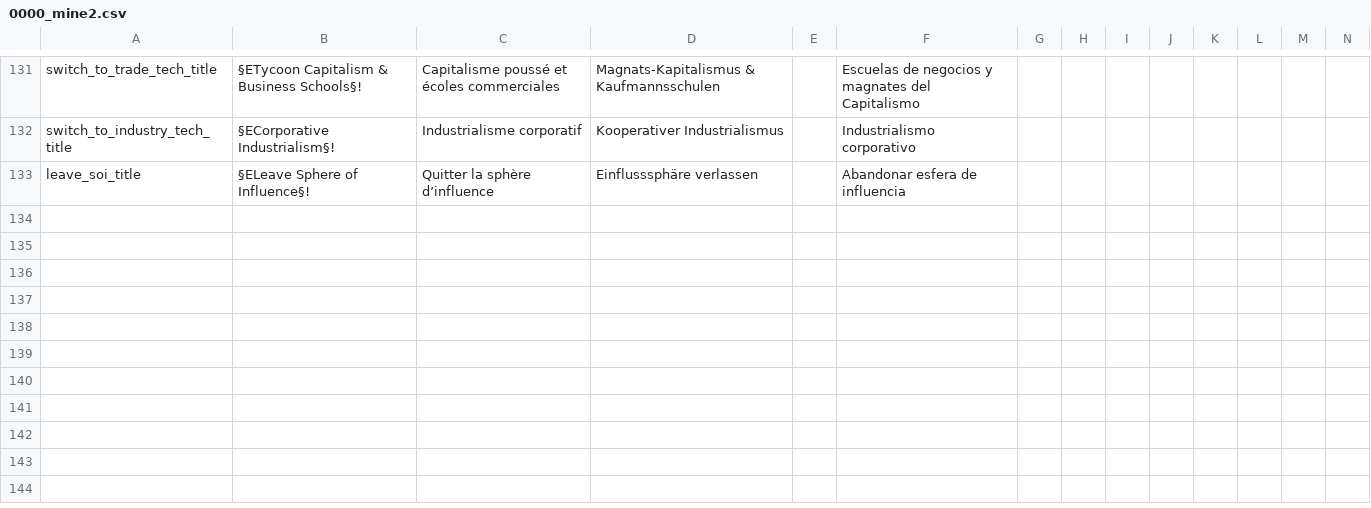
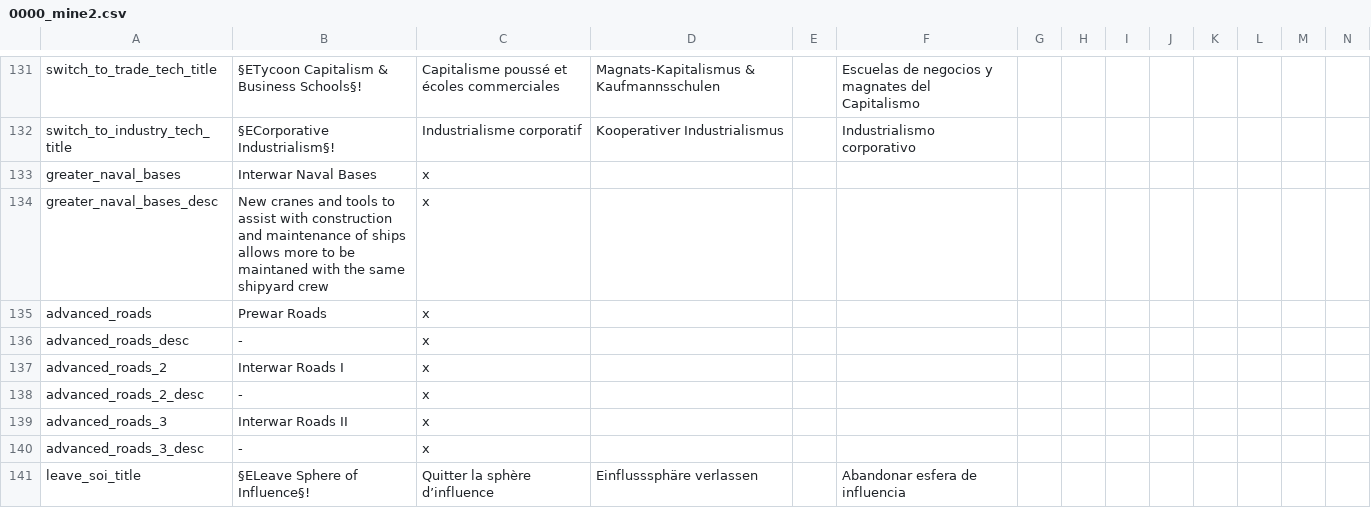
Before and after one commit to Marco-O-Panzer/HFM_MP_Series_Master, a CSV file: HFM MP Series/localisation/0000_mine2.csv, drawn as a sheet; only a part is shown, gaps mark what is left out; rows hold the shown columns only; the diff names each change by its address in the sheet, - before the commit and + after, or states it on an @@ line.

Commit message:
New Railroads & Ports
Ports go to lvl 8, with a port invention. Railroads go to lvl 10, with 3 road inventions.

```diff
--- a/HFM MP Series/localisation/0000_mine2.csv
+++ b/HFM MP Series/localisation/0000_mine2.csv
+row 133: greater_naval_bases | Interwar Naval Bases | x
+row 134: greater_naval_bases_desc | New cranes and tools to assist with construction and maintenance of ships allows more to be maintaned with the same shipyard crew | x
+row 135: advanced_roads | Prewar Roads | x
+row 136: advanced_roads_desc | - | x
+row 137: advanced_roads_2 | Interwar Roads I | x
+row 138: advanced_roads_2_desc | - | x
+row 139: advanced_roads_3 | Interwar Roads II | x
+row 140: advanced_roads_3_desc | - | x
```
Also changed, not shown: HFM MP Series/localisation/00_HPM_countries.csv, 28 other files.
